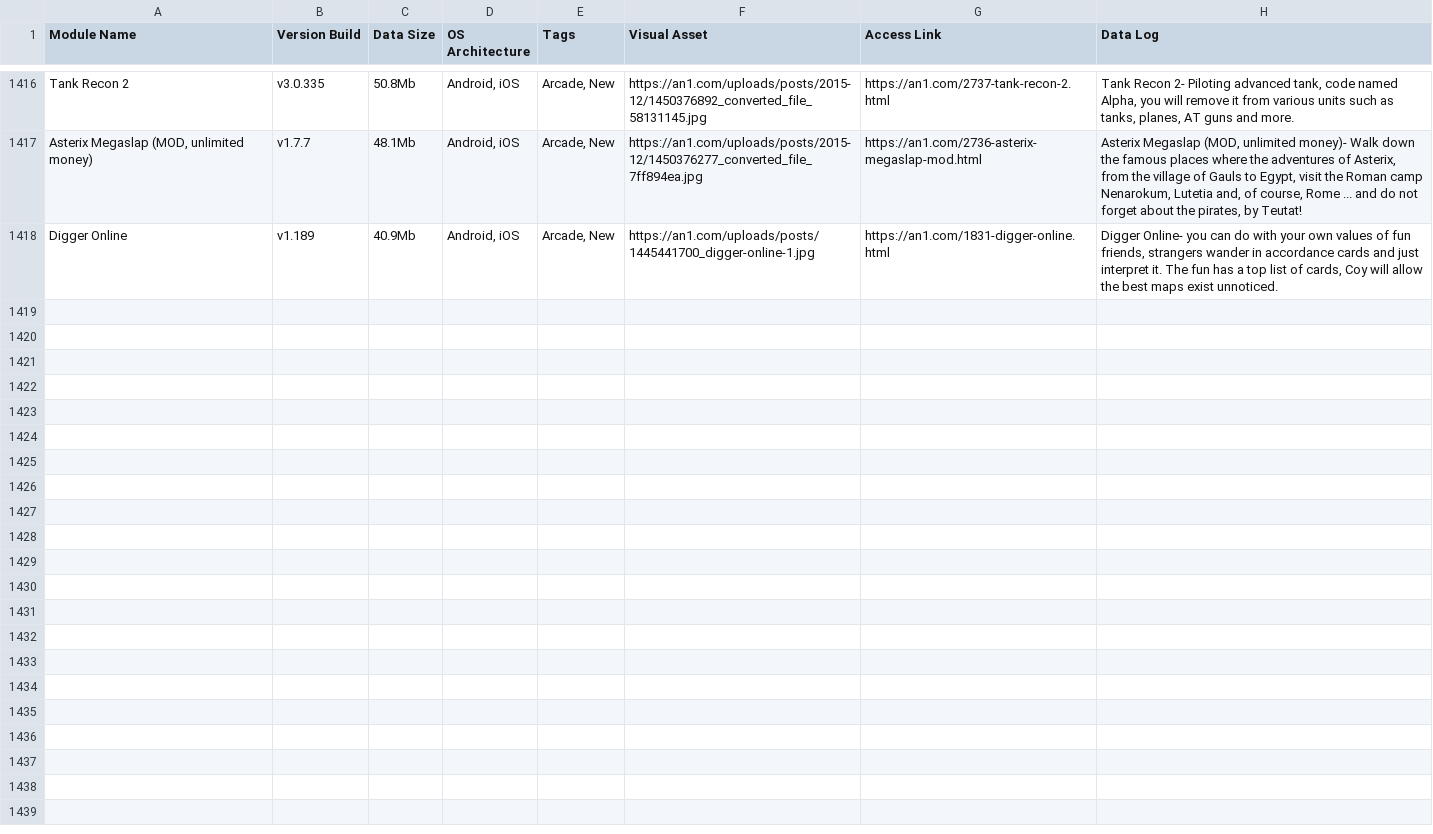
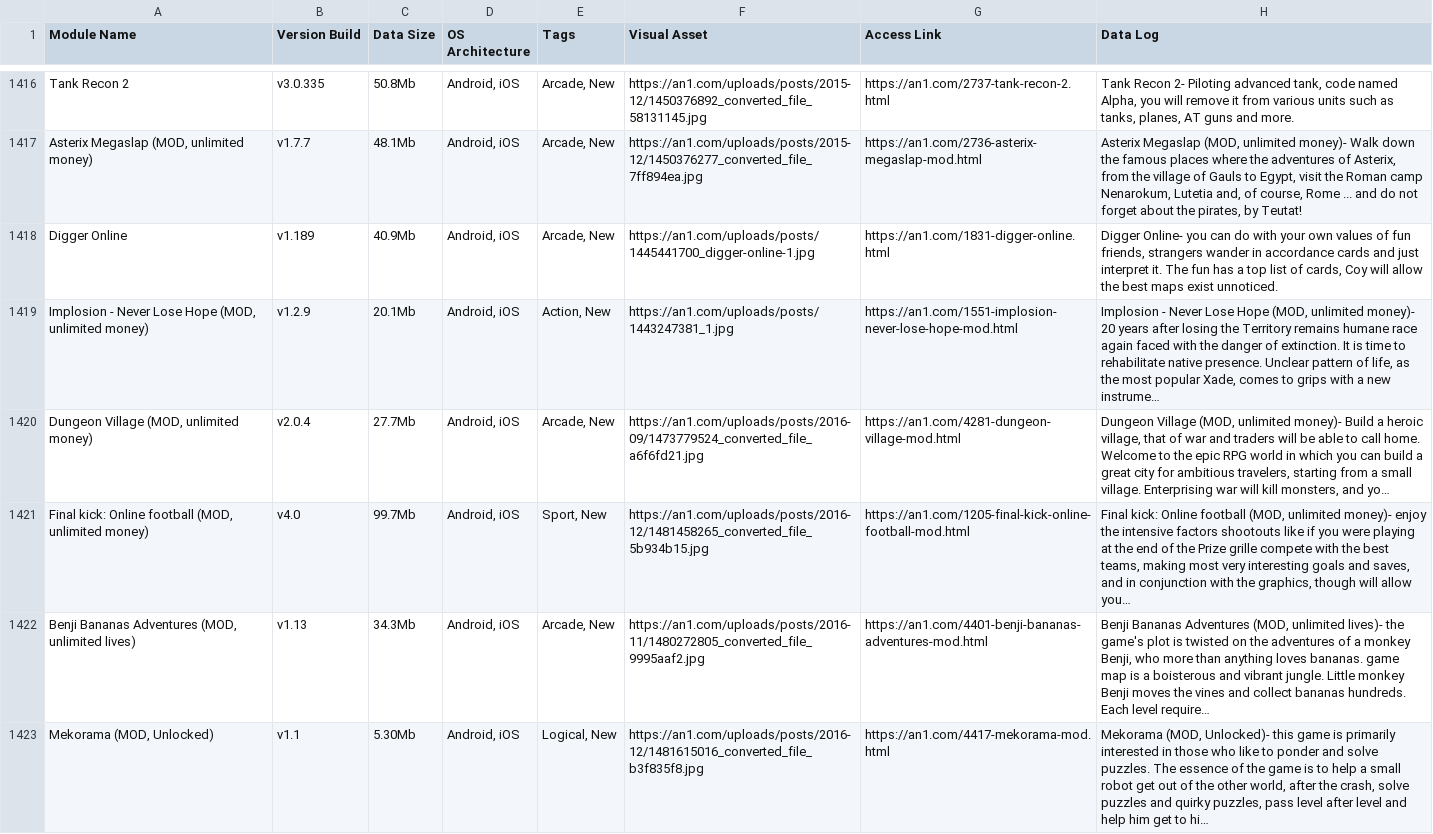
Before and after one commit to F1r0s/nexusgames, a CSV file: fallback_games.csv, drawn as a sheet; only a part is shown, gaps mark what is left out; the diff names each change by its address in the sheet, - before the commit and + after, or states it on an @@ line.

```diff
--- a/fallback_games.csv
+++ b/fallback_games.csv
+row 1419: Implosion - Never Lose Hope (MOD, unlimited money) | v1.2.9 | 20.1Mb | Android, iOS | Action, New | https://an1.com/uploads/posts/1443247381_1.jpg | https://an1.com/1551-implosion-never-lose-hope-mod.html | Implosion - Never Lose Hope (MOD, unlimited money)- 20 years after losing the Territory remains humane race again faced with the danger of extinction. It is time to rehabilitate native presence. Unclear pattern of life, as the most popular Xade, comes to grips with a new instrume…
+row 1420: Dungeon Village (MOD, unlimited money) | v2.0.4 | 27.7Mb | Android, iOS | Arcade, New | https://an1.com/uploads/posts/2016-09/1473779524_converted_file_a6f6fd21.jpg | https://an1.com/4281-dungeon-village-mod.html | Dungeon Village (MOD, unlimited money)- Build a heroic village, that of war and traders will be able to call home. Welcome to the epic RPG world in which you can build a great city for ambitious travelers, starting from a small village. Enterprising war will kill monsters, and yo…
+row 1421: Final kick: Online football (MOD, unlimited money) | v4.0 | 99.7Mb | Android, iOS | Sport, New | https://an1.com/uploads/posts/2016-12/1481458265_converted_file_5b934b15.jpg | https://an1.com/1205-final-kick-online-football-mod.html | Final kick: Online football (MOD, unlimited money)- enjoy the intensive factors shootouts like if you were playing at the end of the Prize grille compete with the best teams, making most very interesting goals and saves, and in conjunction with the graphics, though will allow you…
+row 1422: Benji Bananas Adventures (MOD, unlimited lives) | v1.13 | 34.3Mb | Android, iOS | Arcade, New | https://an1.com/uploads/posts/2016-11/1480272805_converted_file_9995aaf2.jpg | https://an1.com/4401-benji-bananas-adventures-mod.html | Benji Bananas Adventures (MOD, unlimited lives)- the game's plot is twisted on the adventures of a monkey Benji, who more than anything loves bananas. game map is a boisterous and vibrant jungle. Little monkey Benji moves the vines and collect bananas hundreds. Each level require…
+row 1423: Mekorama (MOD, Unlocked) | v1.1 | 5.30Mb | Android, iOS | Logical, New | https://an1.com/uploads/posts/2016-12/1481615016_converted_file_b3f835f8.jpg | https://an1.com/4417-mekorama-mod.html | Mekorama (MOD, Unlocked)- this game is primarily interested in those who like to ponder and solve puzzles. The essence of the game is to help a small robot get out of the other world, after the crash, solve puzzles and quirky puzzles, pass level after level and help him get to hi…
```
Also changed, not shown: 1 other file.
